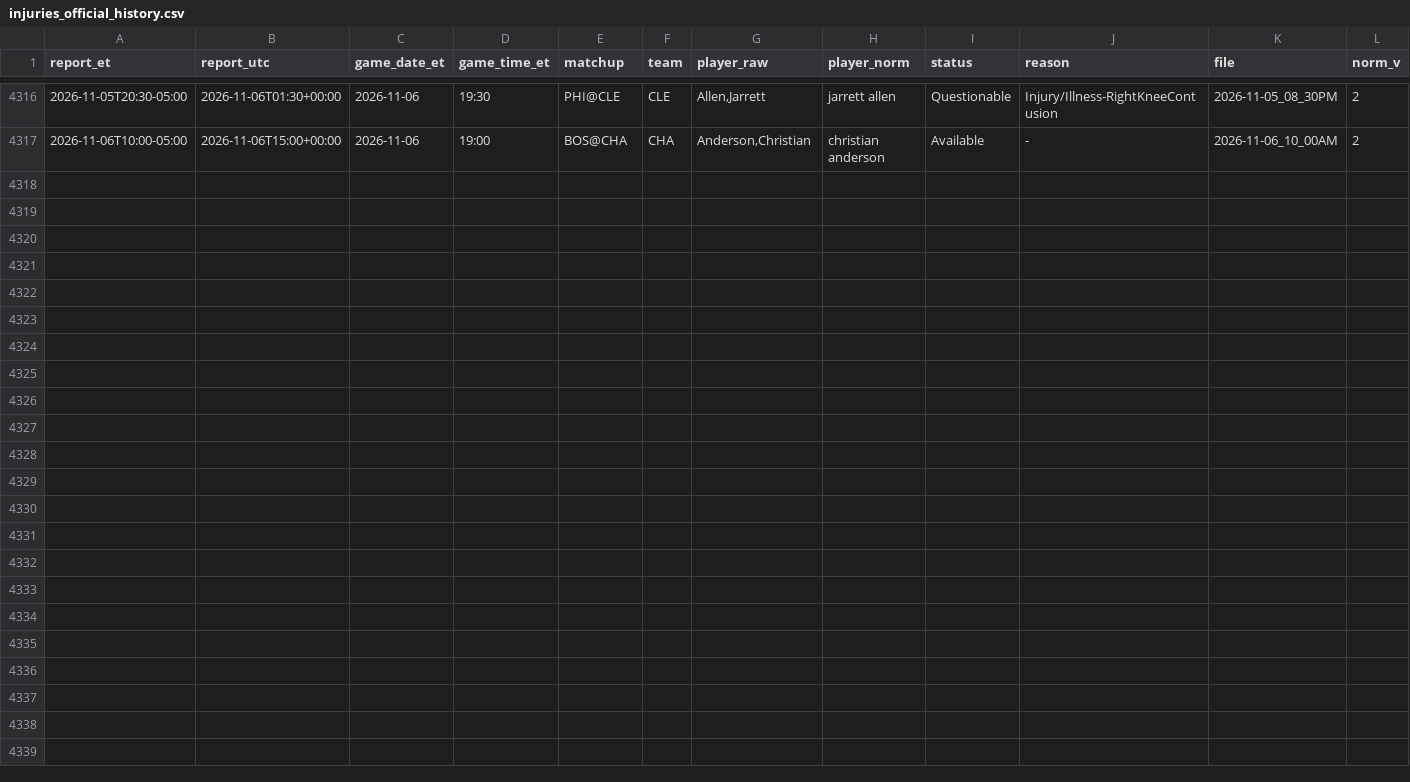
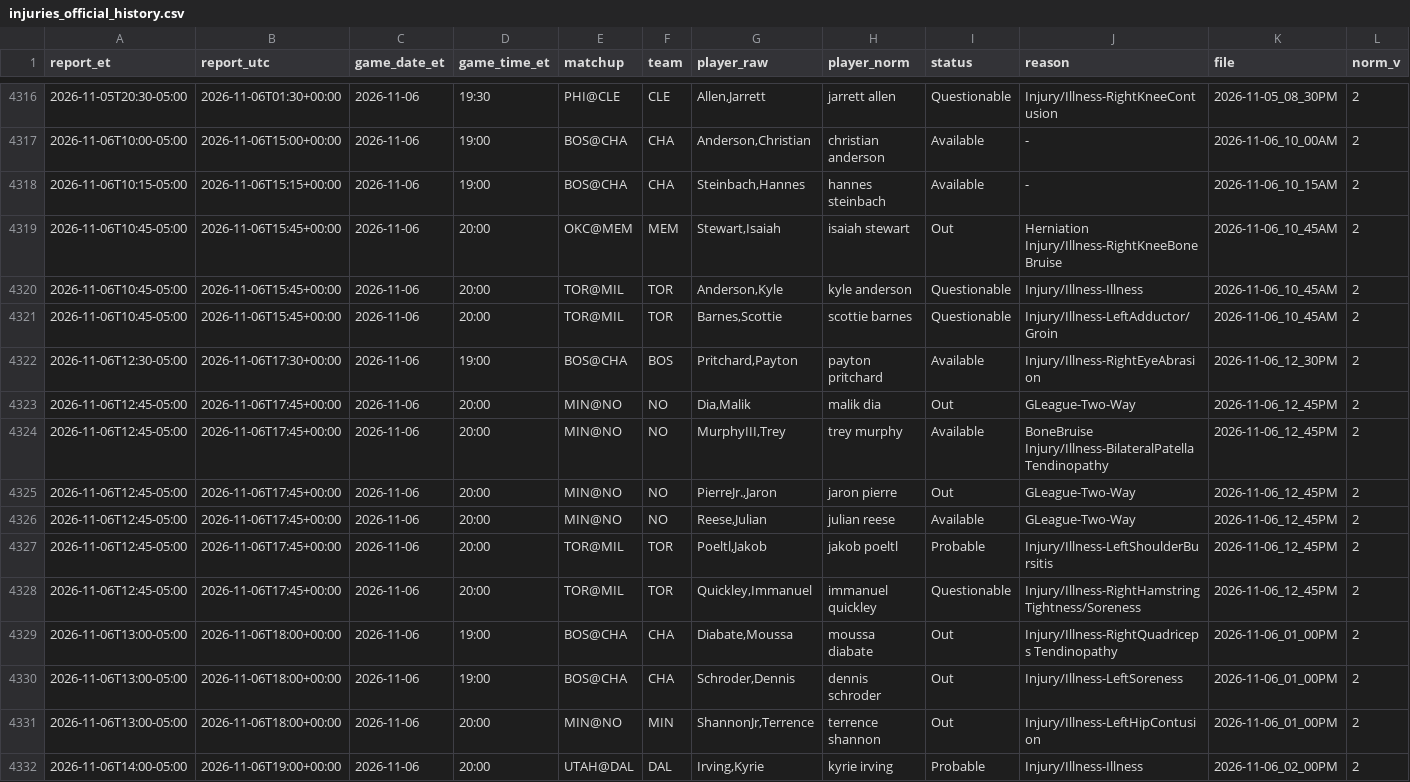
Before and after one commit to ryan7zoom/nba-props, a CSV file: data/injuries_official_history.csv, drawn as a sheet; only a part is shown, gaps mark what is left out; the diff names each change by its address in the sheet, - before the commit and + after, or states it on an @@ line.

```diff
--- a/data/injuries_official_history.csv
+++ b/data/injuries_official_history.csv
+row 4318: 2026-11-06T10:15-05:00 | 2026-11-06T15:15+00:00 | 2026-11-06 | 19:00 | BOS@CHA | CHA | Steinbach,Hannes | hannes steinbach | Available | - | 2026-11-06_10_15AM | 2
+row 4319: 2026-11-06T10:45-05:00 | 2026-11-06T15:45+00:00 | 2026-11-06 | 20:00 | OKC@MEM | MEM | Stewart,Isaiah | isaiah stewart | Out | Herniation Injury/Illness-RightKneeBone Bruise | 2026-11-06_10_45AM | 2
+row 4320: 2026-11-06T10:45-05:00 | 2026-11-06T15:45+00:00 | 2026-11-06 | 20:00 | TOR@MIL | TOR | Anderson,Kyle | kyle anderson | Questionable | Injury/Illness-Illness | 2026-11-06_10_45AM | 2
+row 4321: 2026-11-06T10:45-05:00 | 2026-11-06T15:45+00:00 | 2026-11-06 | 20:00 | TOR@MIL | TOR | Barnes,Scottie | scottie barnes | Questionable | Injury/Illness-LeftAdductor/Groin | 2026-11-06_10_45AM | 2
+row 4322: 2026-11-06T12:30-05:00 | 2026-11-06T17:30+00:00 | 2026-11-06 | 19:00 | BOS@CHA | BOS | Pritchard,Payton | payton pritchard | Available | Injury/Illness-RightEyeAbrasion | 2026-11-06_12_30PM | 2
+row 4323: 2026-11-06T12:45-05:00 | 2026-11-06T17:45+00:00 | 2026-11-06 | 20:00 | MIN@NO | NO | Dia,Malik | malik dia | Out | GLeague-Two-Way | 2026-11-06_12_45PM | 2
+row 4324: 2026-11-06T12:45-05:00 | 2026-11-06T17:45+00:00 | 2026-11-06 | 20:00 | MIN@NO | NO | MurphyIII,Trey | trey murphy | Available | BoneBruise Injury/Illness-BilateralPatella Tendinopathy | 2026-11-06_12_45PM | 2
+row 4325: 2026-11-06T12:45-05:00 | 2026-11-06T17:45+00:00 | 2026-11-06 | 20:00 | MIN@NO | NO | PierreJr.,Jaron | jaron pierre | Out | GLeague-Two-Way | 2026-11-06_12_45PM | 2
+row 4326: 2026-11-06T12:45-05:00 | 2026-11-06T17:45+00:00 | 2026-11-06 | 20:00 | MIN@NO | NO | Reese,Julian | julian reese | Available | GLeague-Two-Way | 2026-11-06_12_45PM | 2
+row 4327: 2026-11-06T12:45-05:00 | 2026-11-06T17:45+00:00 | 2026-11-06 | 20:00 | TOR@MIL | TOR | Poeltl,Jakob | jakob poeltl | Probable | Injury/Illness-LeftShoulderBursitis | 2026-11-06_12_45PM | 2
+row 4328: 2026-11-06T12:45-05:00 | 2026-11-06T17:45+00:00 | 2026-11-06 | 20:00 | TOR@MIL | TOR | Quickley,Immanuel | immanuel quickley | Questionable | Injury/Illness-RightHamstring Tightness/Soreness | 2026-11-06_12_45PM | 2
+row 4329: 2026-11-06T13:00-05:00 | 2026-11-06T18:00+00:00 | 2026-11-06 | 19:00 | BOS@CHA | CHA | Diabate,Moussa | moussa diabate | Out | Injury/Illness-RightQuadriceps Tendinopathy | 2026-11-06_01_00PM | 2
+row 4330: 2026-11-06T13:00-05:00 | 2026-11-06T18:00+00:00 | 2026-11-06 | 19:00 | BOS@CHA | CHA | Schroder,Dennis | dennis schroder | Out | Injury/Illness-LeftSoreness | 2026-11-06_01_00PM | 2
+row 4331: 2026-11-06T13:00-05:00 | 2026-11-06T18:00+00:00 | 2026-11-06 | 20:00 | MIN@NO | MIN | ShannonJr,Terrence | terrence shannon | Out | Injury/Illness-LeftHipContusion | 2026-11-06_01_00PM | 2
+row 4332: 2026-11-06T14:00-05:00 | 2026-11-06T19:00+00:00 | 2026-11-06 | 20:00 | UTAH@DAL | DAL | Irving,Kyrie | kyrie irving | Probable | Injury/Illness-Illness | 2026-11-06_02_00PM | 2
```
Also changed, not shown: data/injuries_latest.csv, data/injuries_official_latest.csv, 23 other files.
